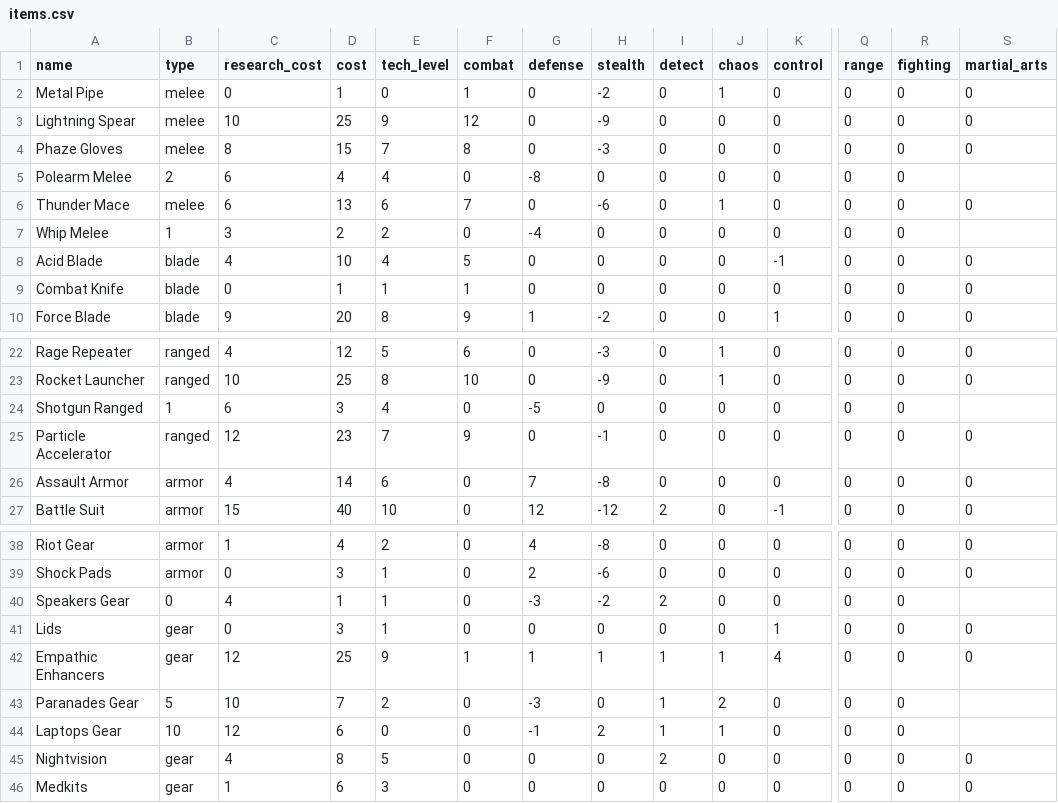
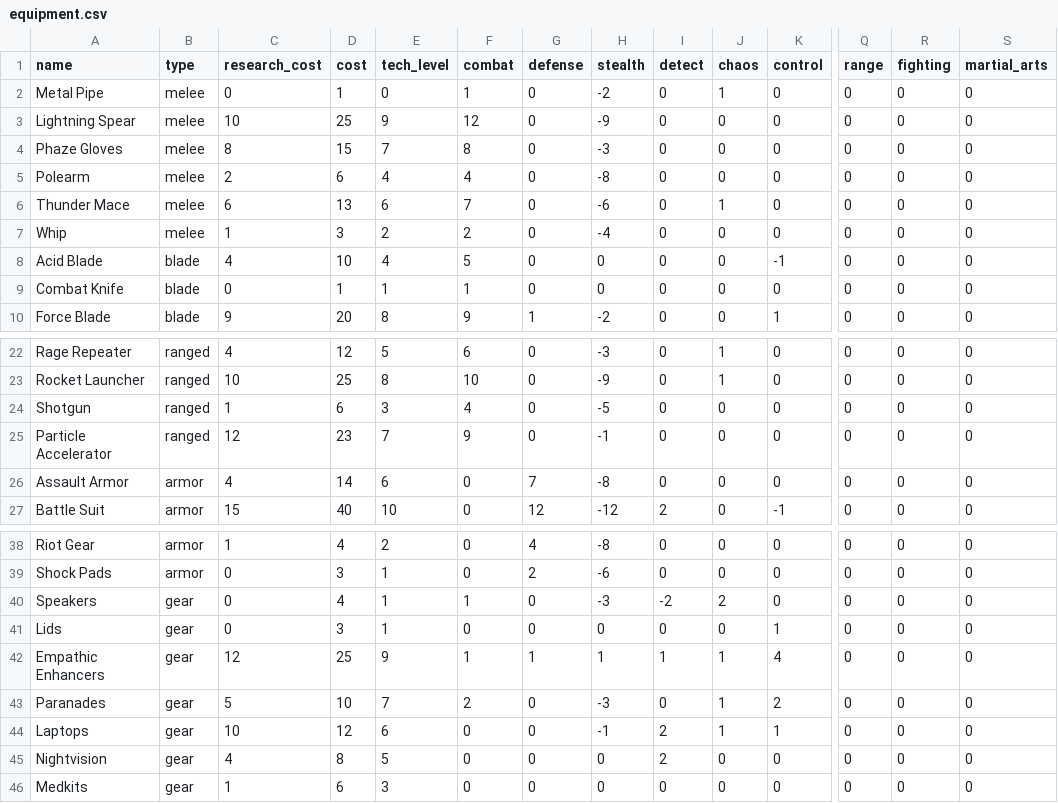
Before and after one commit to jiminikiz/avarus, a CSV file: frontend/src/data/equipment.csv (was frontend/src/data/items.csv), drawn as a sheet; only a part is shown, gaps mark what is left out; removed rows and columns are numbered as before the commit, all else as after; rows hold the shown columns only; the diff names each change by its address in the sheet, - before the commit and + after, or states it on an @@ line.

```diff
--- a/frontend/src/data/items.csv
+++ b/frontend/src/data/equipment.csv
-A5 (name): Polearm Melee
+A5 (name): Polearm
-B5 (type): 2
+B5 (type): melee
-C5 (research_cost): 6
+C5 (research_cost): 2
-D5 (cost): 4
+D5 (cost): 6
-F5 (combat): 0
+F5 (combat): 4
-G5 (defense): -8
+G5 (defense): 0
-H5 (stealth): 0
+H5 (stealth): -8
-S5 (martial_arts): (empty)
+S5 (martial_arts): 0
-row 7: Whip Melee | 1 | 3 | 2 | 2 | 0 | -4 | 0 | 0 | 0 | 0 | 0 | 0
+row 7: Whip | melee | 1 | 3 | 2 | 2 | 0 | -4 | 0 | 0 | 0 | 0 | 0 | 0
-A24 (name): Shotgun Ranged
+A24 (name): Shotgun
-B24 (type): 1
+B24 (type): ranged
-C24 (research_cost): 6
+C24 (research_cost): 1
-D24 (cost): 3
+D24 (cost): 6
-E24 (tech_level): 4
+E24 (tech_level): 3
-F24 (combat): 0
+F24 (combat): 4
-G24 (defense): -5
+G24 (defense): 0
-H24 (stealth): 0
+H24 (stealth): -5
-S24 (martial_arts): (empty)
+S24 (martial_arts): 0
-row 40: Speakers Gear | 0 | 4 | 1 | 1 | 0 | -3 | -2 | 2 | 0 | 0 | 0 | 0
+row 40: Speakers | gear | 0 | 4 | 1 | 1 | 0 | -3 | -2 | 2 | 0 | 0 | 0 | 0
-row 43: Paranades Gear | 5 | 10 | 7 | 2 | 0 | -3 | 0 | 1 | 2 | 0 | 0 | 0
-row 44: Laptops Gear | 10 | 12 | 6 | 0 | 0 | -1 | 2 | 1 | 1 | 0 | 0 | 0
+row 43: Paranades | gear | 5 | 10 | 7 | 2 | 0 | -3 | 0 | 1 | 2 | 0 | 0 | 0
+row 44: Laptops | gear | 10 | 12 | 6 | 0 | 0 | -1 | 2 | 1 | 1 | 0 | 0 | 0
```
Also changed, not shown: 9 other files.
